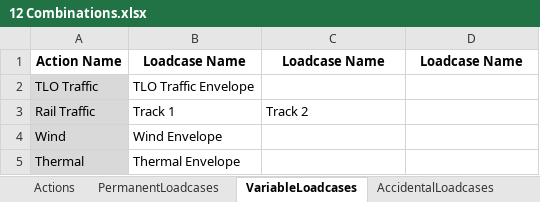
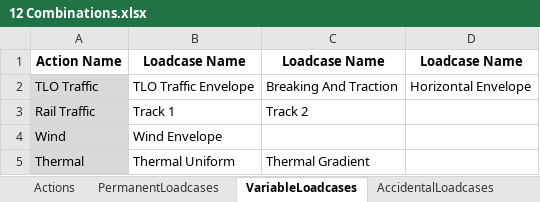
Before and after one commit to CadairIdris/LusasNoteBooks, an Excel workbook: m100_Tools_And_Helpers/DataFiles/12 Combinations.xlsx, sheet VariableLoadcases, drawn as a sheet; values as stored, in another font and other column widths than the file's, no borders; the diff names each change by its address in the sheet, - before the commit and + after, or states it on an @@ line.

```diff
--- a/m100_Tools_And_Helpers/DataFiles/12 Combinations.xlsx (sheet VariableLoadcases)
+++ b/m100_Tools_And_Helpers/DataFiles/12 Combinations.xlsx (sheet VariableLoadcases)
-C2: (empty)
+C2: Breaking And Traction
-D2: (empty)
+D2: Horizontal Envelope
-B5: Thermal Envelope
+B5: Thermal Uniform
-C5: (empty)
+C5: Thermal Gradient
```
Also changed, not shown: sheet PermanentLoadcases, sheet Actions, m100_Tools_And_Helpers/DataFiles/11 Loadcases.xlsx, 3 other files.
